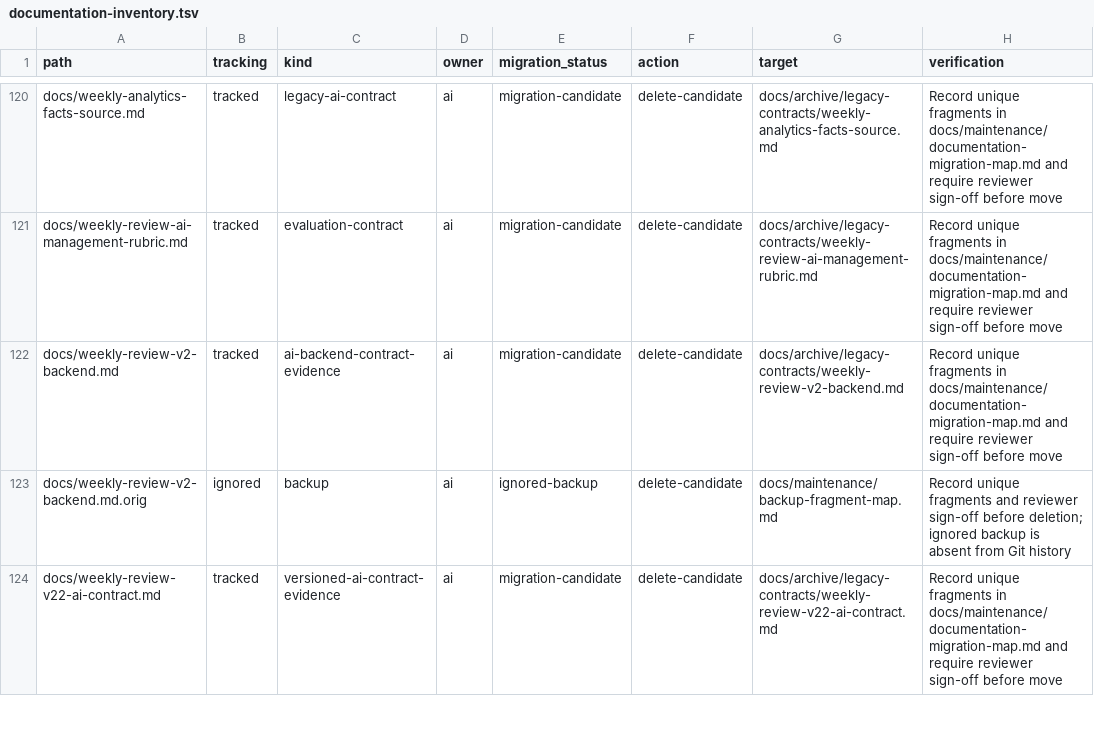
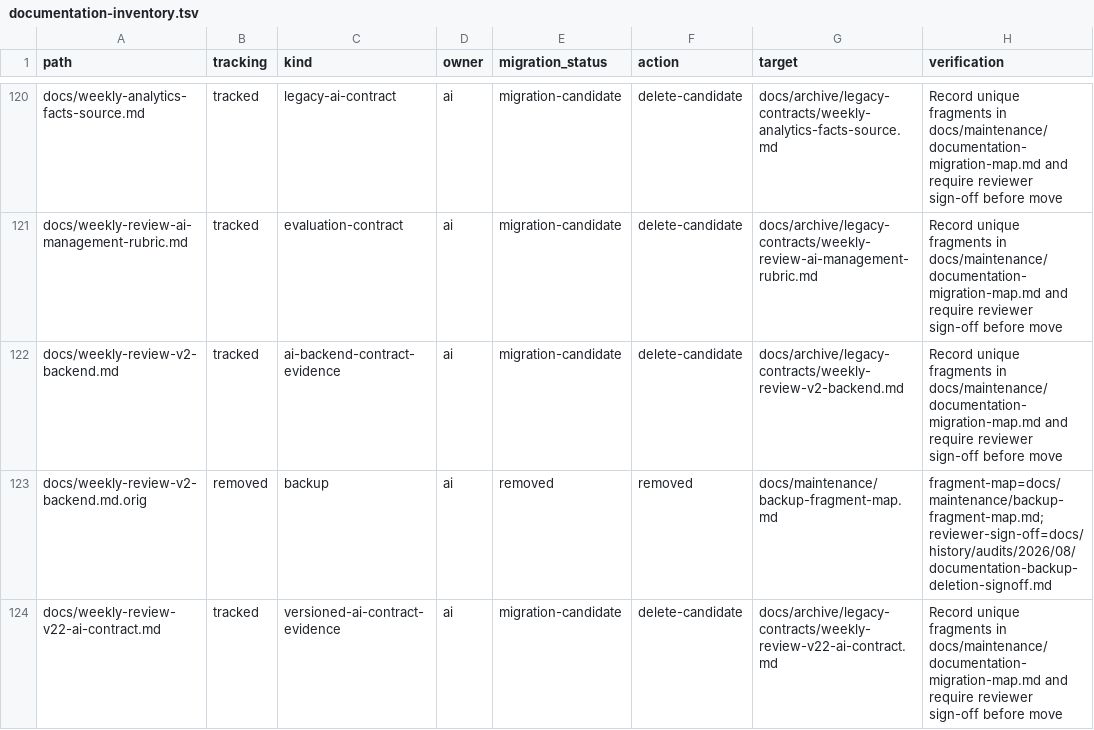
Before and after one commit to pavelchervonenko/analytical-platform-for-store, a TSV file: docs/maintenance/documentation-inventory.tsv, drawn as a sheet; only a part is shown, gaps mark what is left out; the diff covers the shown part only.

Commit message:
docs: remove verified backup artifacts

```diff
--- a/docs/maintenance/documentation-inventory.tsv
+++ b/docs/maintenance/documentation-inventory.tsv
@@ -122,3 +122,3 @@ docs/weekly-review-ai-management-rubric.md	tracked	evaluation-contract	ai	migrat
 docs/weekly-review-v2-backend.md	tracked	ai-backend-contract-evidence	ai	migration-candidate	delete-candidate	docs/archive/legacy-contracts/weekly-review-v2-backend.md	Record unique fragments in docs/maintenance/documentation-migration-map.md and require reviewer sign-off before move
-docs/weekly-review-v2-backend.md.orig	ignored	backup	ai	ignored-backup	delete-candidate	docs/maintenance/backup-fragment-map.md	Record unique fragments and reviewer sign-off before deletion; ignored backup is absent from Git history
+docs/weekly-review-v2-backend.md.orig	removed	backup	ai	removed	removed	docs/maintenance/backup-fragment-map.md	fragment-map=docs/maintenance/backup-fragment-map.md;reviewer-sign-off=docs/history/audits/2026/08/documentation-backup-deletion-signoff.md
 docs/weekly-review-v22-ai-contract.md	tracked	versioned-ai-contract-evidence	ai	migration-candidate	delete-candidate	docs/archive/legacy-contracts/weekly-review-v22-ai-contract.md	Record unique fragments in docs/maintenance/documentation-migration-map.md and require reviewer sign-off before move
```
Also changed, not shown: 16 edited cells elsewhere in this file, 1 other file.
